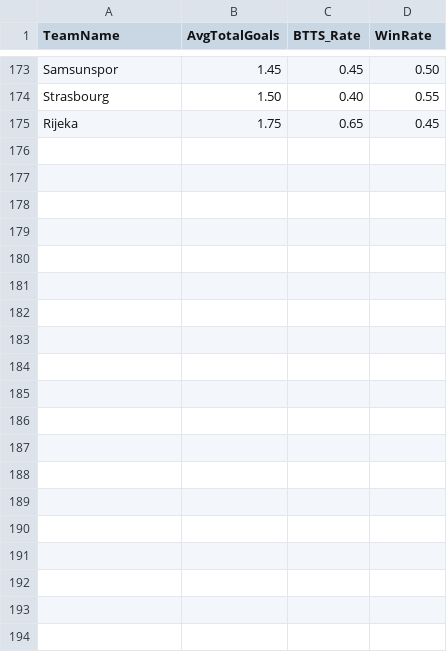
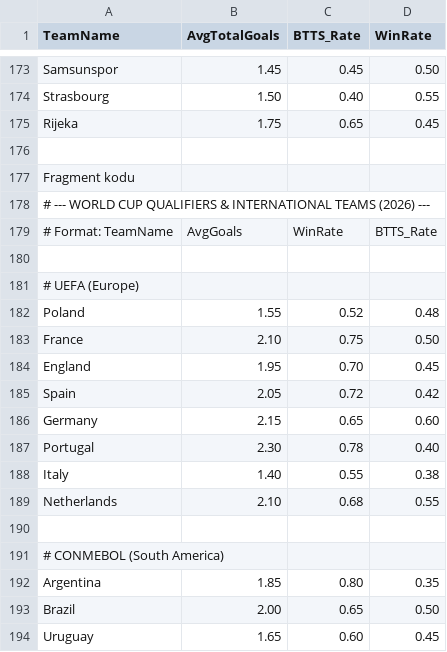
Before and after one commit to krlesniak/bet-generator, a CSV file: bet-gen/src/main/resources/stats.csv, drawn as a sheet; only a part is shown, gaps mark what is left out; the diff covers the shown part only; the diff names each change by its address in the sheet, - before the commit and + after, or states it on an @@ line.

```diff
--- a/bet-gen/src/main/resources/stats.csv
+++ b/bet-gen/src/main/resources/stats.csv
+row 176: (empty)
+row 177: Fragment kodu
+row 178: # --- WORLD CUP QUALIFIERS & INTERNATIONAL TEAMS (2026) ---
+row 179: # Format: TeamName | AvgGoals | WinRate | BTTS_Rate
+row 180: (empty)
+row 181: # UEFA (Europe)
+row 182: Poland | 1.55 | 0.52 | 0.48
+row 183: France | 2.10 | 0.75 | 0.50
+row 184: England | 1.95 | 0.70 | 0.45
+row 185: Spain | 2.05 | 0.72 | 0.42
+row 186: Germany | 2.15 | 0.65 | 0.60
+row 187: Portugal | 2.30 | 0.78 | 0.40
+row 188: Italy | 1.40 | 0.55 | 0.38
+row 189: Netherlands | 2.10 | 0.68 | 0.55
+row 190: (empty)
+row 191: # CONMEBOL (South America)
+row 192: Argentina | 1.85 | 0.80 | 0.35
+row 193: Brazil | 2.00 | 0.65 | 0.50
+row 194: Uruguay | 1.65 | 0.60 | 0.45
```
Also changed, not shown: 16 added rows elsewhere in this file, 17 other files.
